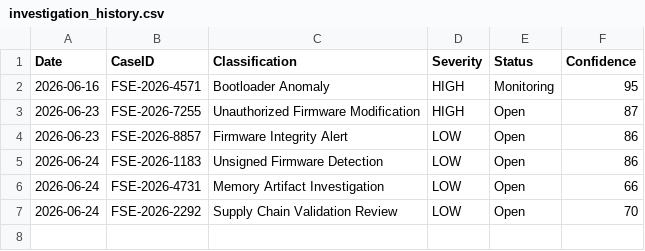
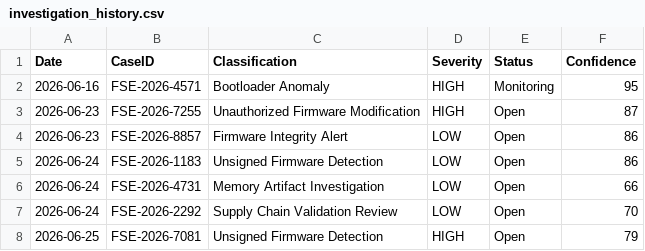
Before and after one commit to DRA3V50/BioDefense-Intelligence-Division, a CSV file: data/investigation_history.csv, drawn as a sheet.

```diff
--- a/data/investigation_history.csv
+++ b/data/investigation_history.csv
@@ -7 +7,2 @@ Date,CaseID,Classification,Severity,Status,Confidence
 2026-06-24,FSE-2026-2292,Supply Chain Validation Review,LOW,Open,70
+2026-06-25,FSE-2026-7081,Unsigned Firmware Detection,HIGH,Open,79
```
Also changed, not shown: evidence/evidence_log.csv, 9 other files.
